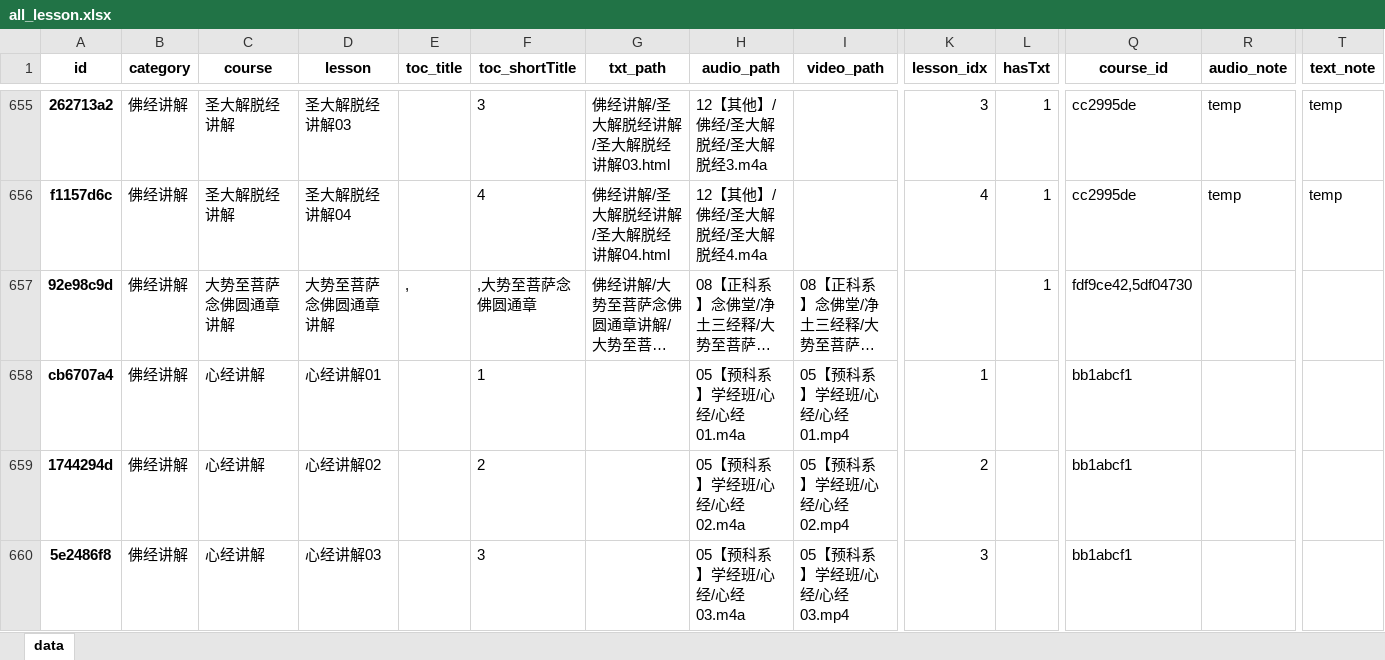
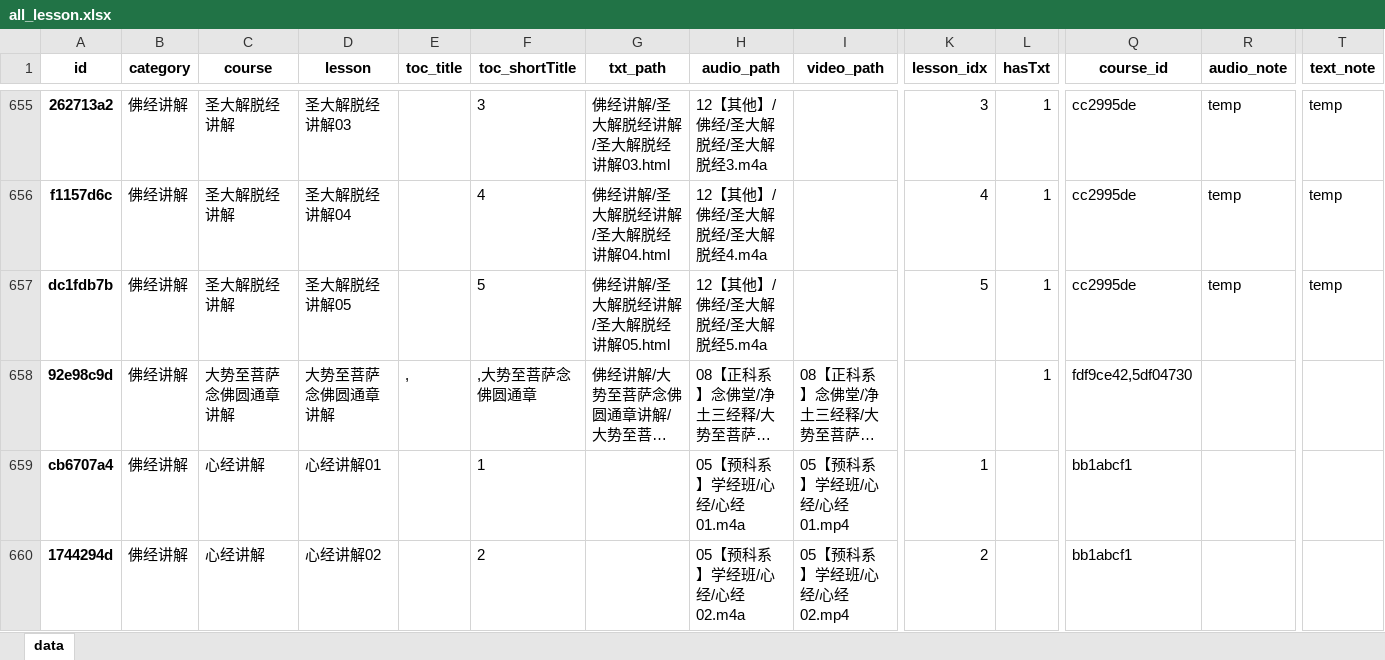
Before and after one commit to hliuleo/lamatxt, an Excel workbook: all_lesson.xlsx, sheet data, drawn as a sheet; only a part is shown, gaps mark what is left out; the shorter side is filled out with more unchanged rows; long unchanged cells end in …; values as stored, in another font and other column widths than the file's, no borders; rows hold the shown columns only; the diff names each change by its address in the sheet, - before the commit and + after, or states it on an @@ line.

```diff
--- a/all_lesson.xlsx (sheet data)
+++ b/all_lesson.xlsx (sheet data)
+row 657: dc1fdb7b | 佛经讲解 | 圣大解脱经讲解 | 圣大解脱经讲解05 |  | 5 | 佛经讲解/圣大解脱经讲解/圣大解脱经讲解05.html | 12【其他】/佛经/圣大解脱经/圣大解脱经5.m4a |  | 5 | 1 | cc2995de | temp | temp
```
Also changed, not shown: all_course.xlsx, 1 other file.
